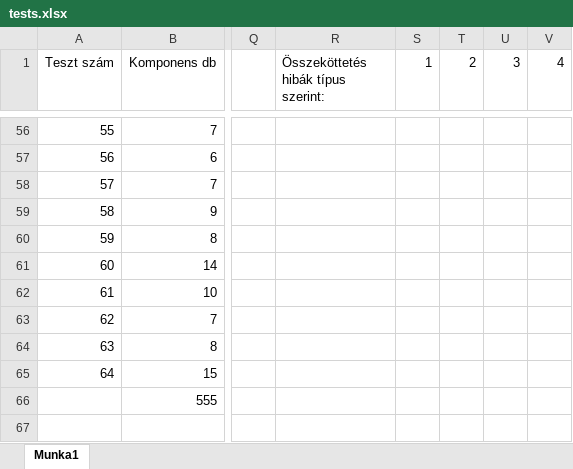
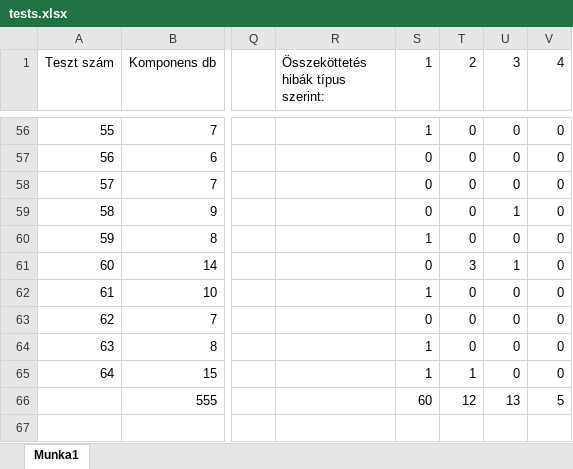
Before and after one commit to AnonymDavid/szakdolgozat, an Excel workbook: tests.xlsx, sheet Munka1, drawn as a sheet; only a part is shown, gaps mark what is left out; values as stored, in another font and other column widths than the file's, no borders; conditional formats not drawn; the diff covers the shown part only; the diff names each change by its address in the sheet, - before the commit and + after, or states it on an @@ line.

```diff
--- a/tests.xlsx (sheet Munka1)
+++ b/tests.xlsx (sheet Munka1)
-S56 (1): (empty)
+S56 (1): 1
-T56:T60 (2): (empty)
+T56:T60 (2): 0
-U56:U58 (3): (empty)
+U56:U58 (3): 0
-V56:V65 (4): (empty)
+V56:V65 (4): 0
-S57:S59 (1): (empty)
+S57:S59 (1): 0
-U59 (3): (empty)
+U59 (3): 1
-S60 (1): (empty)
+S60 (1): 1
-U60 (3): (empty)
+U60 (3): 0
-S61 (1): (empty)
+S61 (1): 0
-T61 (2): (empty)
+T61 (2): 3
-U61 (3): (empty)
+U61 (3): 1
-S62 (1): (empty)
+S62 (1): 1
-T62:T64 (2): (empty)
+T62:T64 (2): 0
-U62:U65 (3): (empty)
+U62:U65 (3): 0
-S63 (1): (empty)
+S63 (1): 0
-S64:S65 (1): (empty)
+S64:S65 (1): 1
-T65 (2): (empty)
+T65 (2): 1
-S66 (1): (empty)
+S66 (1): 60
-T66 (2): (empty)
+T66 (2): 12
-U66 (3): (empty)
+U66 (3): 13
-V66 (4): (empty)
+V66 (4): 5
```
Also changed, not shown: 76 edited cells elsewhere in this sheet, 2 other files.
